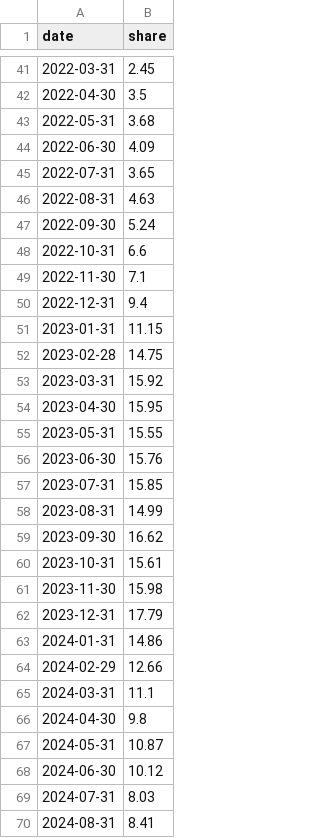
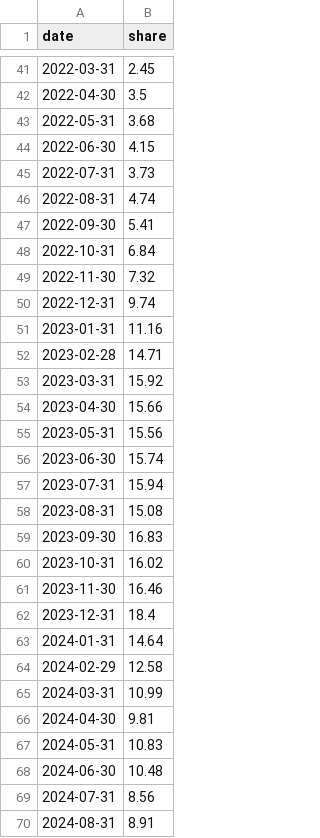
Before and after one commit to nunoadsoares/ativos.pt, a CSV file: packages/webapp/public/data/euribor_3m_share.csv, drawn as a sheet; only a part is shown, gaps mark what is left out; the diff covers the shown part only.

Commit message:
Data: Atualização automática dos indicadores económicos

```diff
--- a/packages/webapp/public/data/euribor_3m_share.csv
+++ b/packages/webapp/public/data/euribor_3m_share.csv
@@ -43,28 +43,28 @@ date,share
 2022-05-31,3.68
-2022-06-30,4.09
-2022-07-31,3.65
-2022-08-31,4.63
-2022-09-30,5.24
-2022-10-31,6.6
-2022-11-30,7.1
-2022-12-31,9.4
-2023-01-31,11.15
-2023-02-28,14.75
+2022-06-30,4.15
+2022-07-31,3.73
+2022-08-31,4.74
+2022-09-30,5.41
+2022-10-31,6.84
+2022-11-30,7.32
+2022-12-31,9.74
+2023-01-31,11.16
+2023-02-28,14.71
 2023-03-31,15.92
-2023-04-30,15.95
-2023-05-31,15.55
-2023-06-30,15.76
-2023-07-31,15.85
-2023-08-31,14.99
-2023-09-30,16.62
-2023-10-31,15.61
-2023-11-30,15.98
-2023-12-31,17.79
-2024-01-31,14.86
-2024-02-29,12.66
-2024-03-31,11.1
-2024-04-30,9.8
-2024-05-31,10.87
-2024-06-30,10.12
-2024-07-31,8.03
-2024-08-31,8.41
+2023-04-30,15.66
+2023-05-31,15.56
+2023-06-30,15.74
+2023-07-31,15.94
+2023-08-31,15.08
+2023-09-30,16.83
+2023-10-31,16.02
+2023-11-30,16.46
+2023-12-31,18.4
+2024-01-31,14.64
+2024-02-29,12.58
+2024-03-31,10.99
+2024-04-30,9.81
+2024-05-31,10.83
+2024-06-30,10.48
+2024-07-31,8.56
+2024-08-31,8.91
```
Also changed, not shown: 1 added row and 9 edited cells elsewhere in this file, packages/webapp/public/data/euribor_1y_share.csv, packages/webapp/public/data/euribor_6m_share.csv, 2 other files.
